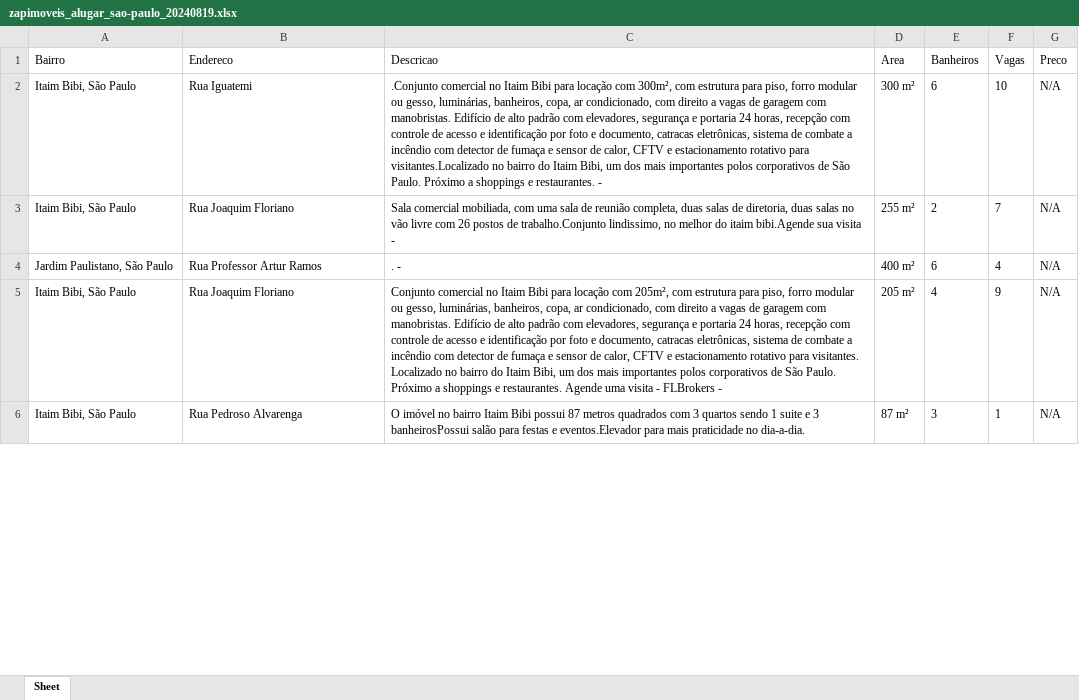
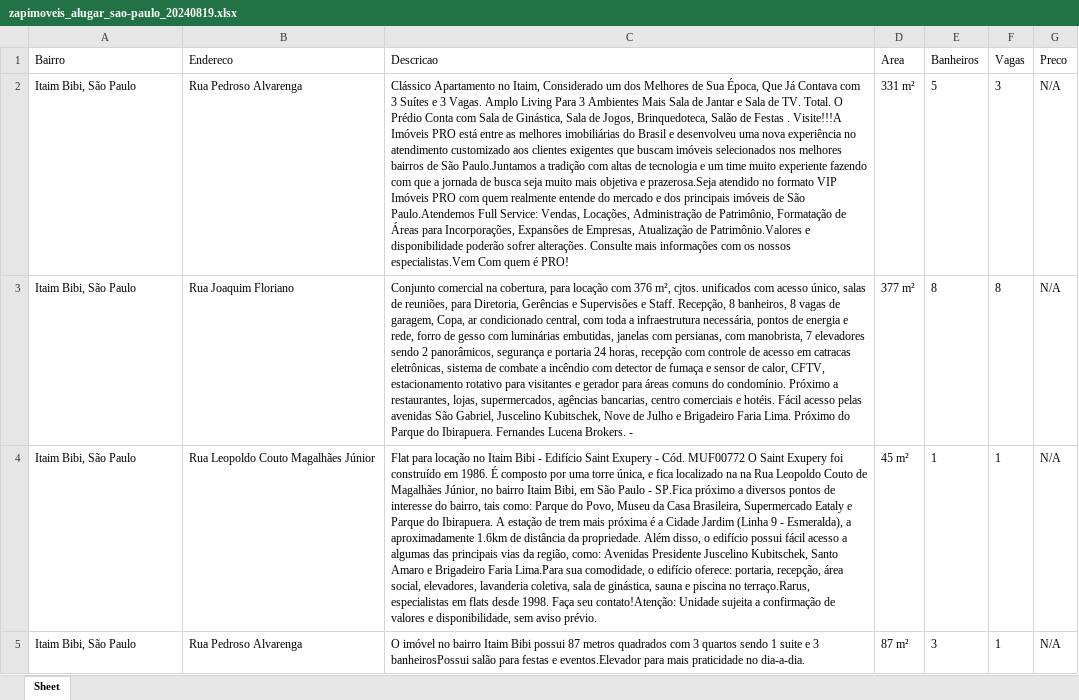
Before and after one commit to denilsonsoares/WEB_SCRAPING_APT_GENEVE, an Excel workbook: streamlit/dados_brutos/zapimoveis_alugar_sao-paulo_20240819.xlsx, sheet Sheet, drawn as a sheet; only a part is shown; values as stored, in another font and other column widths than the file's, no borders; removed rows and columns are numbered as before the commit, all else as after; the diff covers the shown part only; the diff names each change by its address in the sheet, - before the commit and + after, or states it on an @@ line.

```diff
--- a/streamlit/dados_brutos/zapimoveis_alugar_sao-paulo_20240819.xlsx (sheet Sheet)
+++ b/streamlit/dados_brutos/zapimoveis_alugar_sao-paulo_20240819.xlsx (sheet Sheet)
-B2 (Endereco): Rua Iguatemi
+B2 (Endereco): Rua Pedroso Alvarenga
-C2 (Descricao): .Conjunto comercial no Itaim Bibi para locação com 300m², com estrutura para piso, forro modular ou gesso, luminárias, banheiros, copa, ar condicionado, com direito a vagas de garagem com manobristas. Edifício de alto padrão com elevadores, segurança e portaria 24 horas, recepção com controle de acesso e identificação por foto e documento, catracas eletrônicas, sistema de combate a incêndio com detector de fumaça e sensor de calor, CFTV e estacionamento rotativo para visitantes.Localizado no bairro do Itaim Bibi, um dos mais importantes polos corporativos de São Paulo. Próximo a shoppings e restaurantes. -
+C2 (Descricao): Clássico Apartamento no Itaim, Considerado um dos Melhores de Sua Época, Que Já Contava com 3 Suítes e 3 Vagas. Amplo Living Para 3 Ambientes Mais Sala de Jantar e Sala de TV. Total. O Prédio Conta com Sala de Ginástica, Sala de Jogos, Brinquedoteca, Salão de Festas . Visite!!!A Imóveis PRO está entre as melhores imobiliárias do Brasil e desenvolveu uma nova experiência no atendimento customizado aos clientes exigentes que buscam imóveis selecionados nos melhores bairros de São Paulo.Juntamos a tradição com altas de tecnologia e um time muito experiente fazendo com que a jornada de busca seja muito mais objetiva e prazerosa.Seja atendido no formato VIP Imóveis PRO com quem realmente entende do mercado e dos principais imóveis de São Paulo.Atendemos Full Service: Vendas, Locações, Administração de Patrimônio, Formatação de Áreas para Incorporações, Expansões de Empresas, Atualização de Patrimônio.Valores e disponibilidade poderão sofrer alterações. Consulte mais informações com os nossos especialistas.Vem Com quem é PRO!
-D2 (Area): 300 m²
+D2 (Area): 331 m²
-E2 (Banheiros): 6
+E2 (Banheiros): 5
-F2 (Vagas): 10
+F2 (Vagas): 3
-C3 (Descricao): Sala comercial mobiliada, com uma sala de reunião completa, duas salas de diretoria, duas salas no vão livre com 26 postos de trabalho.Conjunto lindissimo, no melhor do itaim bibi.Agende sua visita -
+C3 (Descricao): Conjunto comercial na cobertura, para locação com 376 m², cjtos. unificados com acesso único, salas de reuniões, para Diretoria, Gerências e Supervisões e Staff. Recepção, 8 banheiros, 8 vagas de garagem, Copa, ar condicionado central, com toda a infraestrutura necessária, pontos de energia e rede, forro de gesso com luminárias embutidas, janelas com persianas, com manobrista, 7 elevadores sendo 2 panorâmicos, segurança e portaria 24 horas, recepção com controle de acesso em catracas eletrônicas, sistema de combate a incêndio com detector de fumaça e sensor de calor, CFTV, estacionamento rotativo para visitantes e gerador para áreas comuns do condomínio. Próximo a restaurantes, lojas, supermercados, agências bancarias, centro comerciais e hotéis. Fácil acesso pelas avenidas São Gabriel, Juscelino Kubitschek, Nove de Julho e Brigadeiro Faria Lima. Próximo do Parque do Ibirapuera. Fernandes Lucena Brokers. -
-D3 (Area): 255 m²
+D3 (Area): 377 m²
-E3 (Banheiros): 2
+E3 (Banheiros): 8
-F3 (Vagas): 7
+F3 (Vagas): 8
-row 4: Jardim Paulistano, São Paulo | Rua Professor Artur Ramos | . - | 400 m² | 6 | 4 | N/A
-B4 (Endereco): Rua Joaquim Floriano
+B4 (Endereco): Rua Leopoldo Couto Magalhães Júnior
-C4 (Descricao): Conjunto comercial no Itaim Bibi para locação com 205m², com estrutura para piso, forro modular ou gesso, luminárias, banheiros, copa, ar condicionado, com direito a vagas de garagem com manobristas. Edifício de alto padrão com elevadores, segurança e portaria 24 horas, recepção com controle de acesso e identificação por foto e documento, catracas eletrônicas, sistema de combate a incêndio com detector de fumaça e sensor de calor, CFTV e estacionamento rotativo para visitantes. Localizado no bairro do Itaim Bibi, um dos mais importantes polos corporativos de São Paulo. Próximo a shoppings e restaurantes. Agende uma visita - FLBrokers -
+C4 (Descricao): Flat para locação no Itaim Bibi - Edifício Saint Exupery - Cód. MUF00772 O Saint Exupery foi construído em 1986. É composto por uma torre única, e fica localizado na na Rua Leopoldo Couto de Magalhães Júnior, no bairro Itaim Bibi, em São Paulo - SP.Fica próximo a diversos pontos de interesse do bairro, tais como: Parque do Povo, Museu da Casa Brasileira, Supermercado Eataly e Parque do Ibirapuera. A estação de trem mais próxima é a Cidade Jardim (Linha 9 - Esmeralda), a aproximadamente 1.6km de distância da propriedade. Além disso, o edifício possui fácil acesso a algumas das principais vias da região, como: Avenidas Presidente Juscelino Kubitschek, Santo Amaro e Brigadeiro Faria Lima.Para sua comodidade, o edifício oferece: portaria, recepção, área social, elevadores, lavanderia coletiva, sala de ginástica, sauna e piscina no terraço.Rarus, especialistas em flats desde 1998. Faça seu contato!Atenção: Unidade sujeita a confirmação de valores e disponibilidade, sem aviso prévio.
-D4 (Area): 205 m²
+D4 (Area): 45 m²
-E4 (Banheiros): 4
+E4 (Banheiros): 1
-F4 (Vagas): 9
+F4 (Vagas): 1
```
Also changed, not shown: 213 added rows, 2 removed rows and 25 edited cells elsewhere in this sheet, 2 other files.
